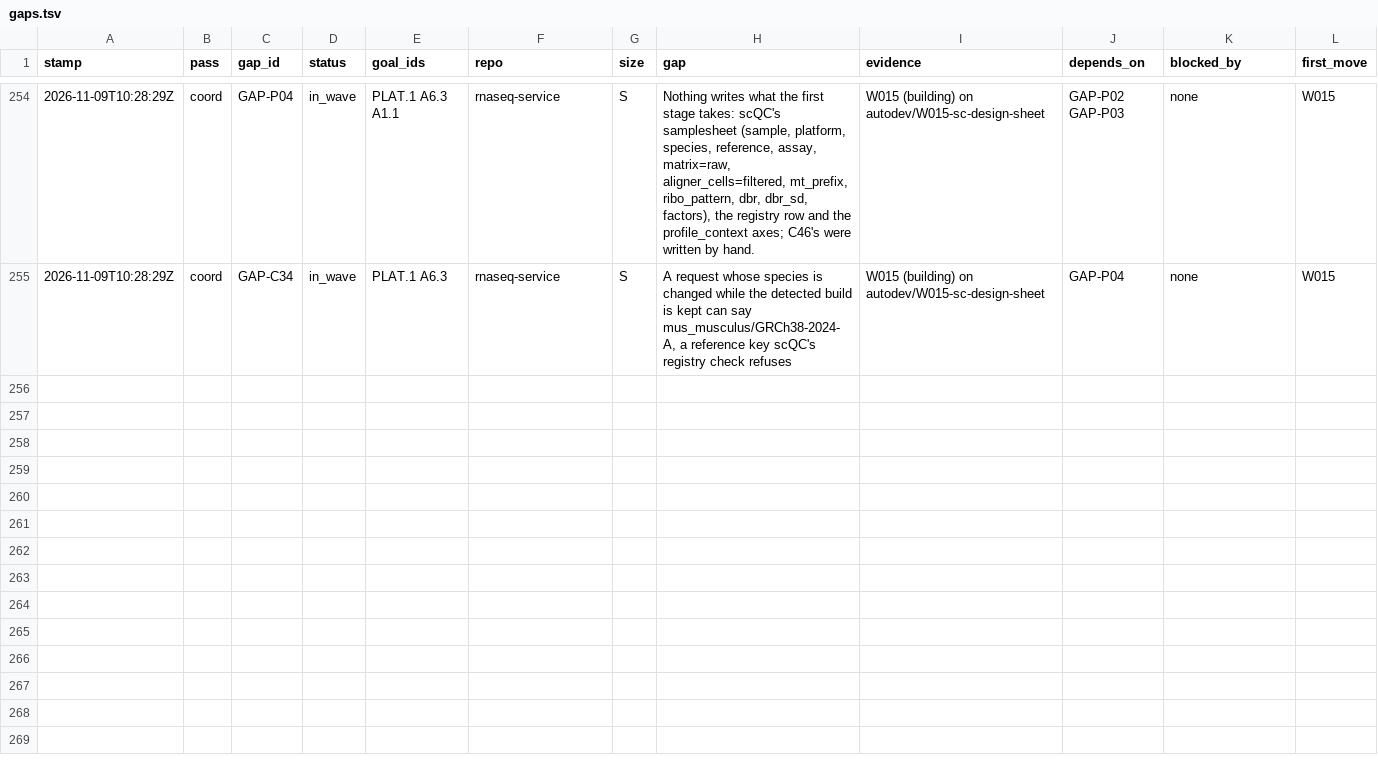
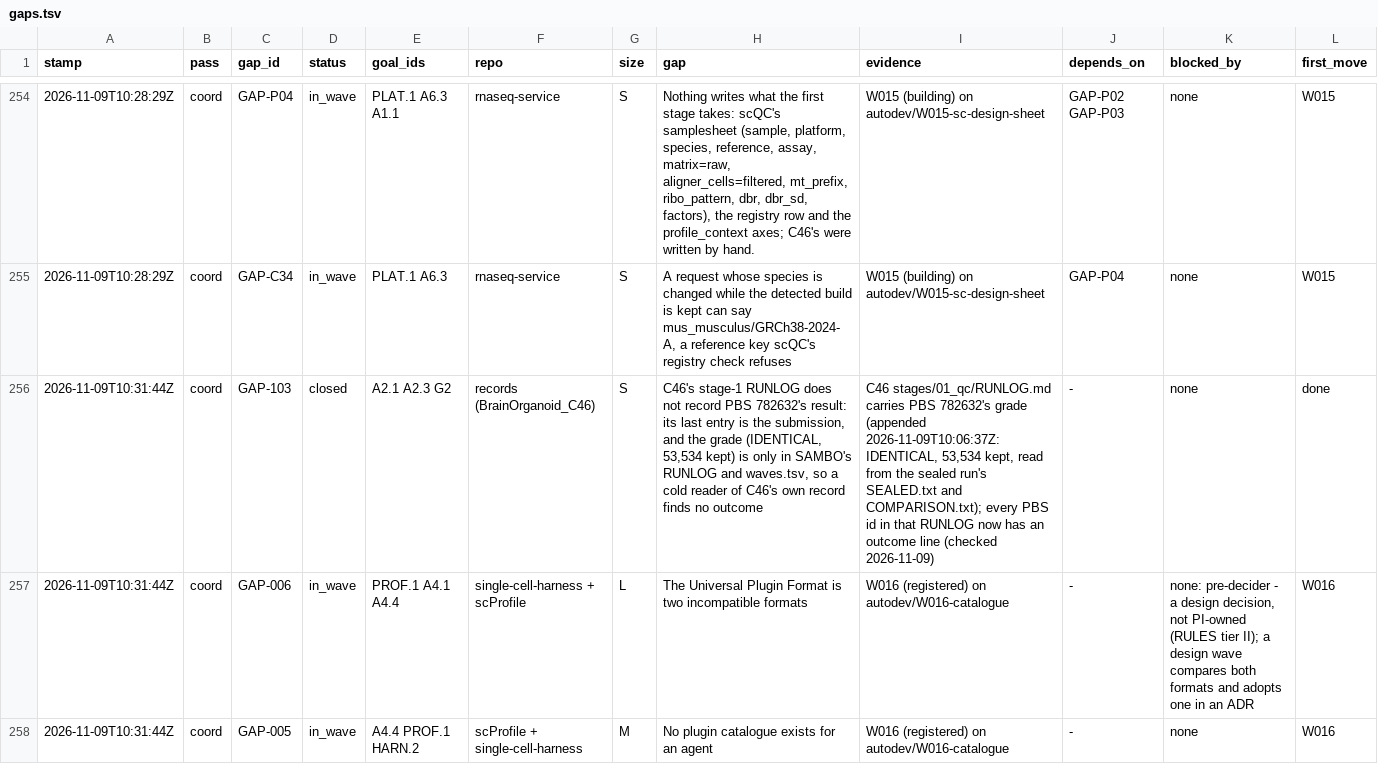
Before and after one commit to JiaenLin/single-cell-harness, a TSV file: autodev/ledger/gaps.tsv, drawn as a sheet; only a part is shown, gaps mark what is left out; the diff covers the shown part only.

```diff
--- a/autodev/ledger/gaps.tsv
+++ b/autodev/ledger/gaps.tsv
@@ -255 +255,4 @@ stamp	pass	gap_id	status	goal_ids	repo	size	gap	evidence	depends_on	blocked_by	f
 2026-11-09T10:28:29Z	coord	GAP-C34	in_wave	PLAT.1 A6.3	rnaseq-service	S	A request whose species is changed while the detected build is kept can say mus_musculus/GRCh38-2024-A, a reference key scQC's registry check refuses	W015 (building) on autodev/W015-sc-design-sheet	GAP-P04	none	W015
+2026-11-09T10:31:44Z	coord	GAP-103	closed	A2.1 A2.3 G2	records (BrainOrganoid_C46)	S	C46's stage-1 RUNLOG does not record PBS 782632's result: its last entry is the submission, and the grade (IDENTICAL, 53,534 kept) is only in SAMBO's RUNLOG and waves.tsv, so a cold reader of C46's own record finds no outcome	C46 stages/01_qc/RUNLOG.md carries PBS 782632's grade (appended 2026-11-09T10:06:37Z: IDENTICAL, 53,534 kept, read from the sealed run's SEALED.txt and COMPARISON.txt); every PBS id in that RUNLOG now has an outcome line (checked 2026-11-09)	-	none	done
+2026-11-09T10:31:44Z	coord	GAP-006	in_wave	PROF.1 A4.1 A4.4	single-cell-harness + scProfile	L	The Universal Plugin Format is two incompatible formats	W016 (registered) on autodev/W016-catalogue	-	none: pre-decider - a design decision, not PI-owned (RULES tier II); a design wave compares both formats and adopts one in an ADR	W016
+2026-11-09T10:31:44Z	coord	GAP-005	in_wave	A4.4 PROF.1 HARN.2	scProfile + single-cell-harness	M	No plugin catalogue exists for an agent	W016 (registered) on autodev/W016-catalogue	-	none	W016
```
Also changed, not shown: 3 added rows elsewhere in this file, autodev/ledger/waves.tsv, 3 other files.
